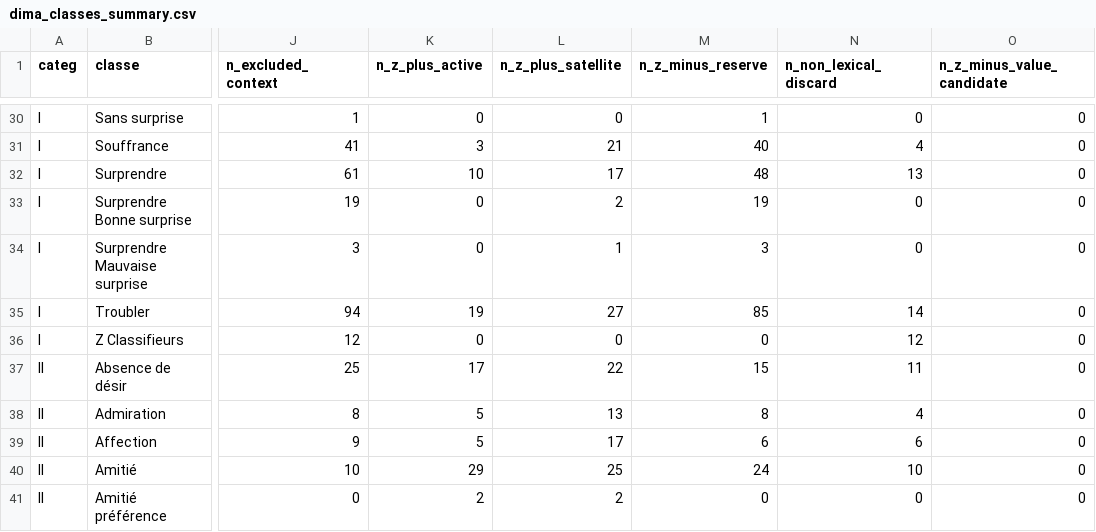
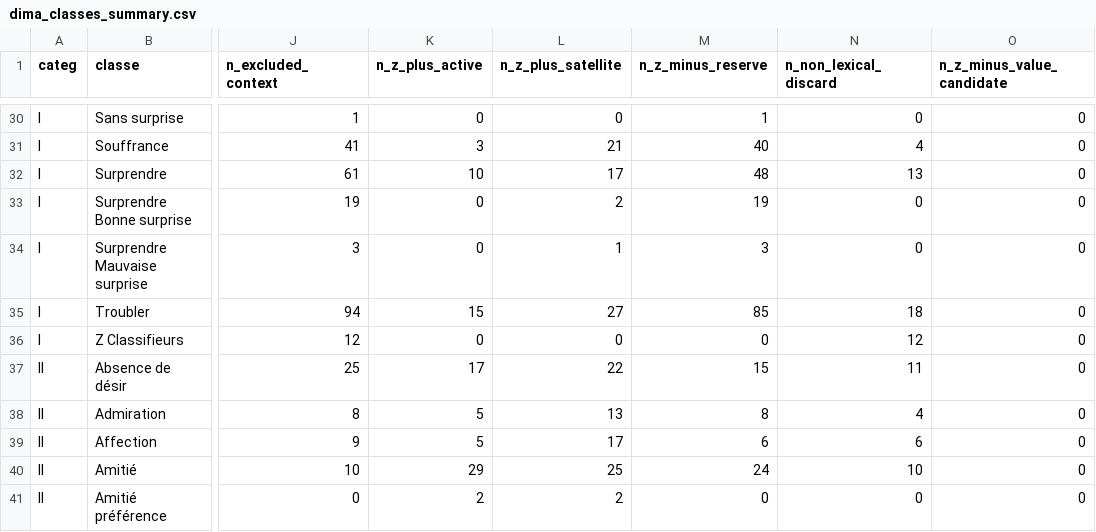
Before and after one commit to manuelcabelguen-jpg/CARTOGRAFFECT, a CSV file: data/processed/dima_classes_summary.csv, drawn as a sheet; only a part is shown, gaps mark what is left out; the diff names each change by its address in the sheet, - before the commit and + after, or states it on an @@ line.

```diff
--- a/data/processed/dima_classes_summary.csv
+++ b/data/processed/dima_classes_summary.csv
-K35 (n_z_plus_active): 19
+K35 (n_z_plus_active): 15
-N35 (n_non_lexical_discard): 14
+N35 (n_non_lexical_discard): 18
```
Also changed, not shown: data/config/z_plus_metaphor_exclusions.csv, 8 other files.
